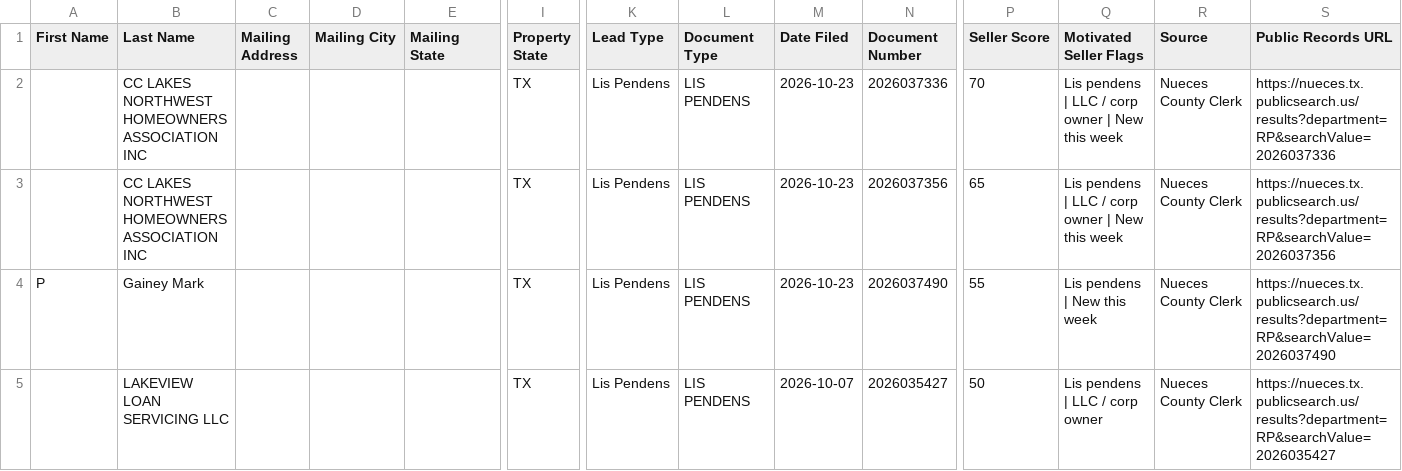
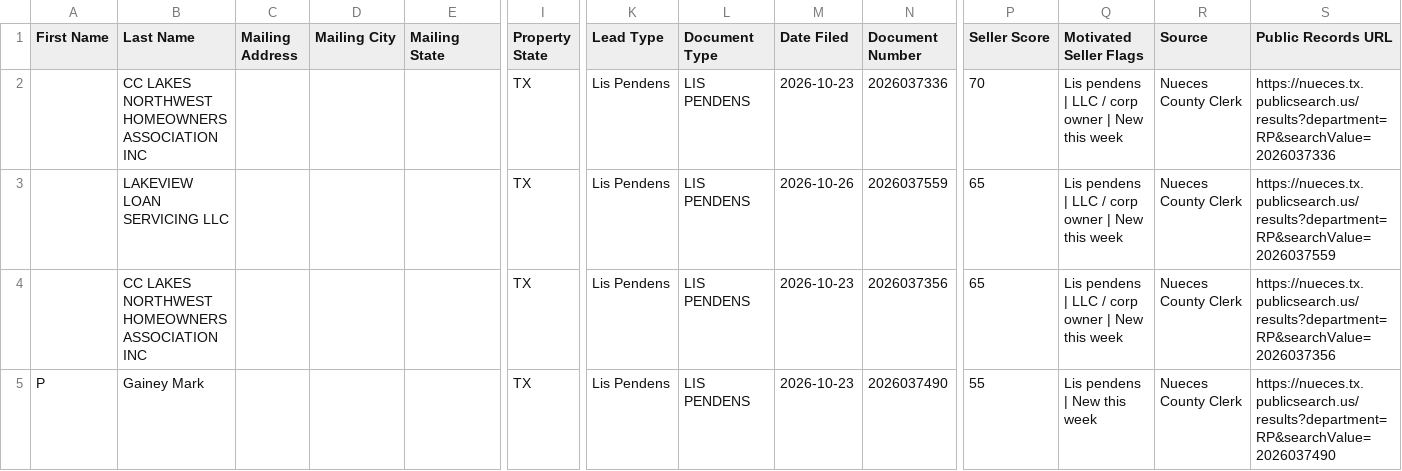
Before and after one commit to sbrios85/nueces-leads, a CSV file: data/leads_for_ghl.csv, drawn as a sheet; only a part is shown, gaps mark what is left out; the shorter side is filled out with more unchanged rows; rows hold the shown columns only; the diff names each change by its address in the sheet, - before the commit and + after, or states it on an @@ line.

```diff
--- a/data/leads_for_ghl.csv
+++ b/data/leads_for_ghl.csv
+row 3:  | LAKEVIEW LOAN SERVICING LLC |  |  |  | TX | Lis Pendens | LIS PENDENS | 2026-10-26 | 2026037559 | 65 | Lis pendens | LLC / corp owner | New this week | Nueces County Clerk | https://nueces.tx.publicsearch.us/results?department=RP&searchValue=2026037559
```
Also changed, not shown: data/foreclosures.csv, 6 other files.
